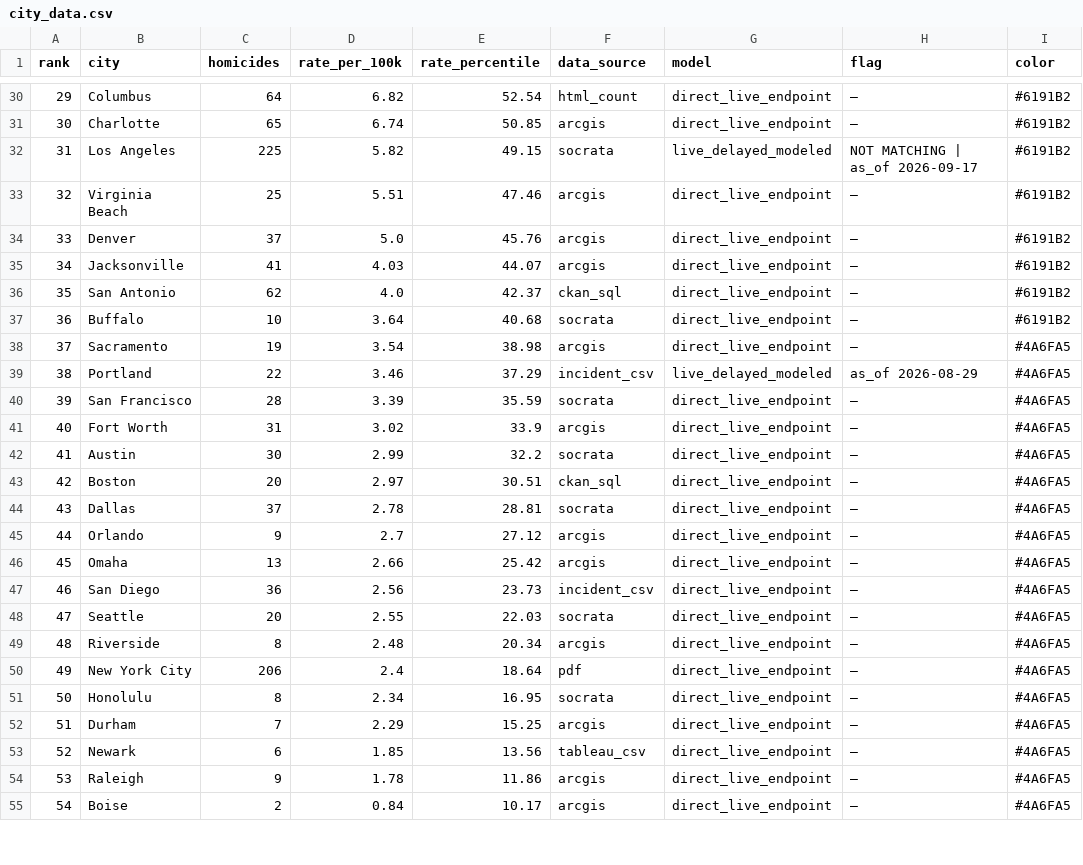
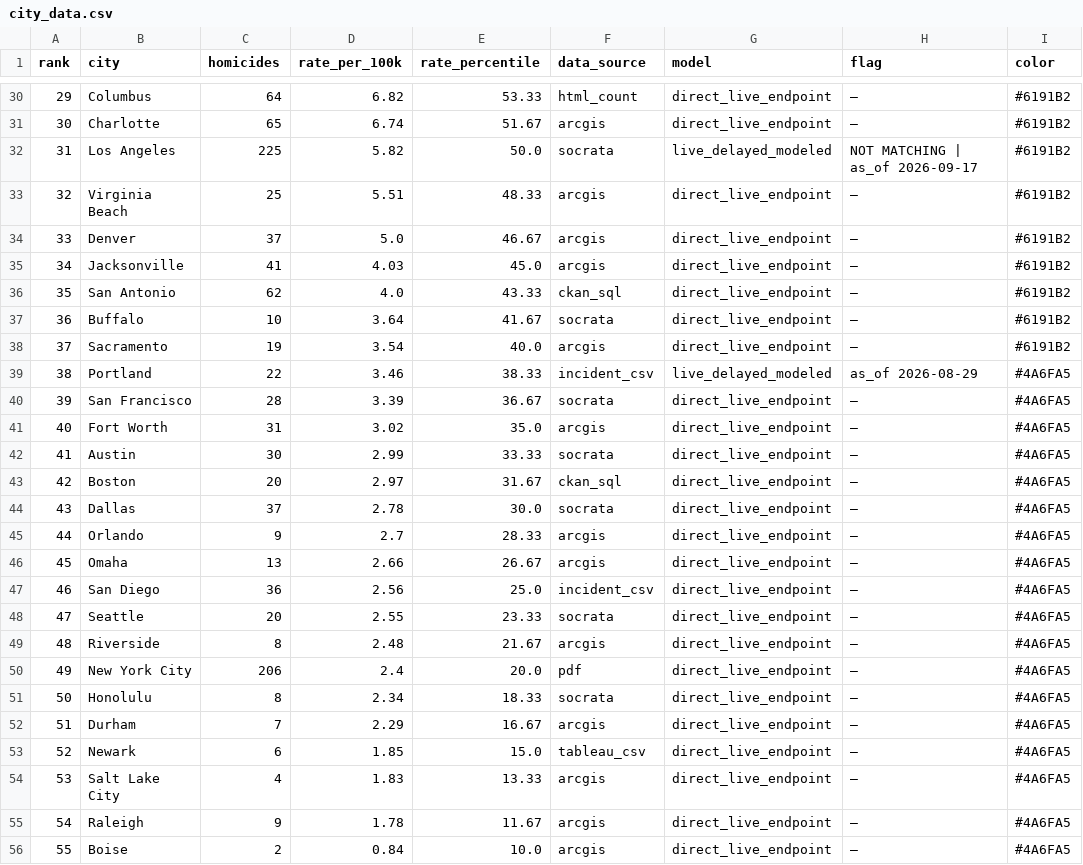
Before and after one commit to ro00archworkall/homicide_tracker, a CSV file: src/data/city_data.csv, drawn as a sheet; only a part is shown, gaps mark what is left out; addresses are those after the commit; the diff covers the shown part only; the diff names each change by its address in the sheet, - before the commit and + after, or states it on an @@ line.

```diff
--- a/src/data/city_data.csv
+++ b/src/data/city_data.csv
-E30 (rate_percentile): 52.54
+E30 (rate_percentile): 53.33
-E31 (rate_percentile): 50.85
+E31 (rate_percentile): 51.67
-E32 (rate_percentile): 49.15
+E32 (rate_percentile): 50.0
-E33 (rate_percentile): 47.46
+E33 (rate_percentile): 48.33
-E34 (rate_percentile): 45.76
+E34 (rate_percentile): 46.67
-E35 (rate_percentile): 44.07
+E35 (rate_percentile): 45.0
-E36 (rate_percentile): 42.37
+E36 (rate_percentile): 43.33
-E37 (rate_percentile): 40.68
+E37 (rate_percentile): 41.67
-E38 (rate_percentile): 38.98
+E38 (rate_percentile): 40.0
-I38 (color): #4A6FA5
+I38 (color): #6191B2
-E39 (rate_percentile): 37.29
+E39 (rate_percentile): 38.33
-E40 (rate_percentile): 35.59
+E40 (rate_percentile): 36.67
-E41 (rate_percentile): 33.9
+E41 (rate_percentile): 35.0
-E42 (rate_percentile): 32.2
+E42 (rate_percentile): 33.33
-E43 (rate_percentile): 30.51
+E43 (rate_percentile): 31.67
-E44 (rate_percentile): 28.81
+E44 (rate_percentile): 30.0
-E45 (rate_percentile): 27.12
+E45 (rate_percentile): 28.33
-E46 (rate_percentile): 25.42
+E46 (rate_percentile): 26.67
-E47 (rate_percentile): 23.73
+E47 (rate_percentile): 25.0
-E48 (rate_percentile): 22.03
+E48 (rate_percentile): 23.33
-E49 (rate_percentile): 20.34
+E49 (rate_percentile): 21.67
-E50 (rate_percentile): 18.64
+E50 (rate_percentile): 20.0
-E51 (rate_percentile): 16.95
+E51 (rate_percentile): 18.33
-E52 (rate_percentile): 15.25
+E52 (rate_percentile): 16.67
-E53 (rate_percentile): 13.56
+E53 (rate_percentile): 15.0
+row 54: 53 | Salt Lake City | 4 | 1.83 | 13.33 | arcgis | direct_live_endpoint | — | #4A6FA5
@@ column A (rank) renumbered between rows 55 and 62 @@
-E55 (rate_percentile): 11.86
+E55 (rate_percentile): 11.67
-E56 (rate_percentile): 10.17
+E56 (rate_percentile): 10.0
```
Also changed, not shown: 33 edited cells elsewhere in this file, 1 other file.
